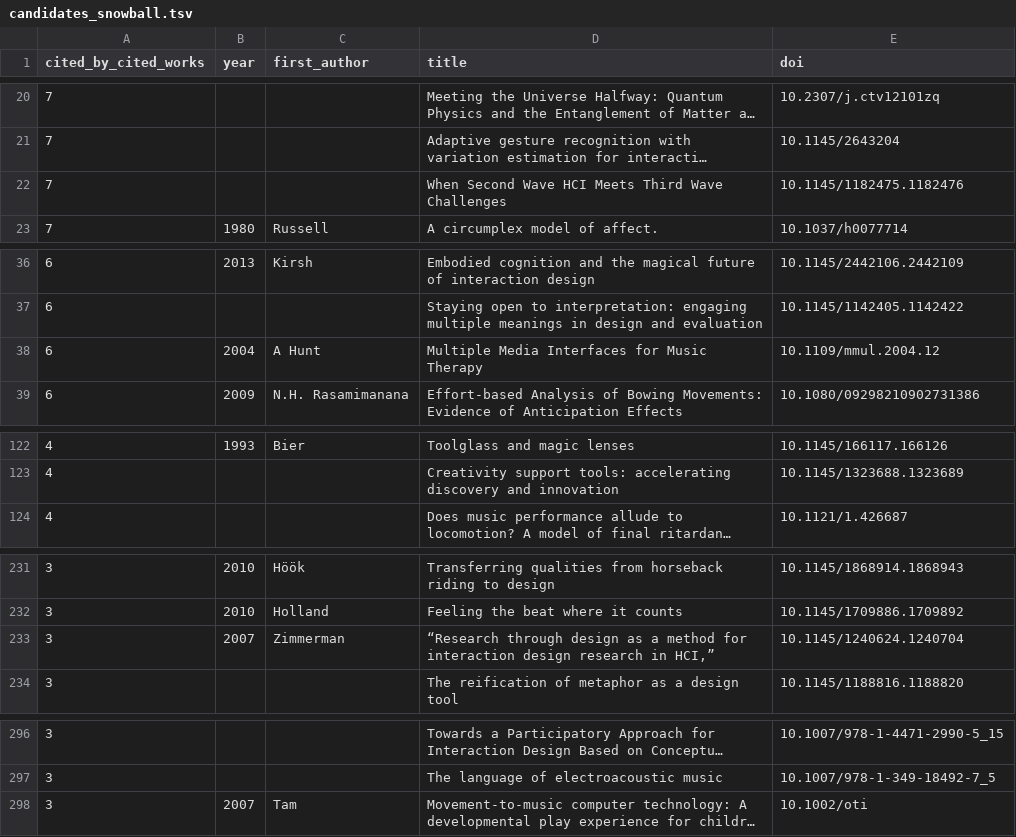
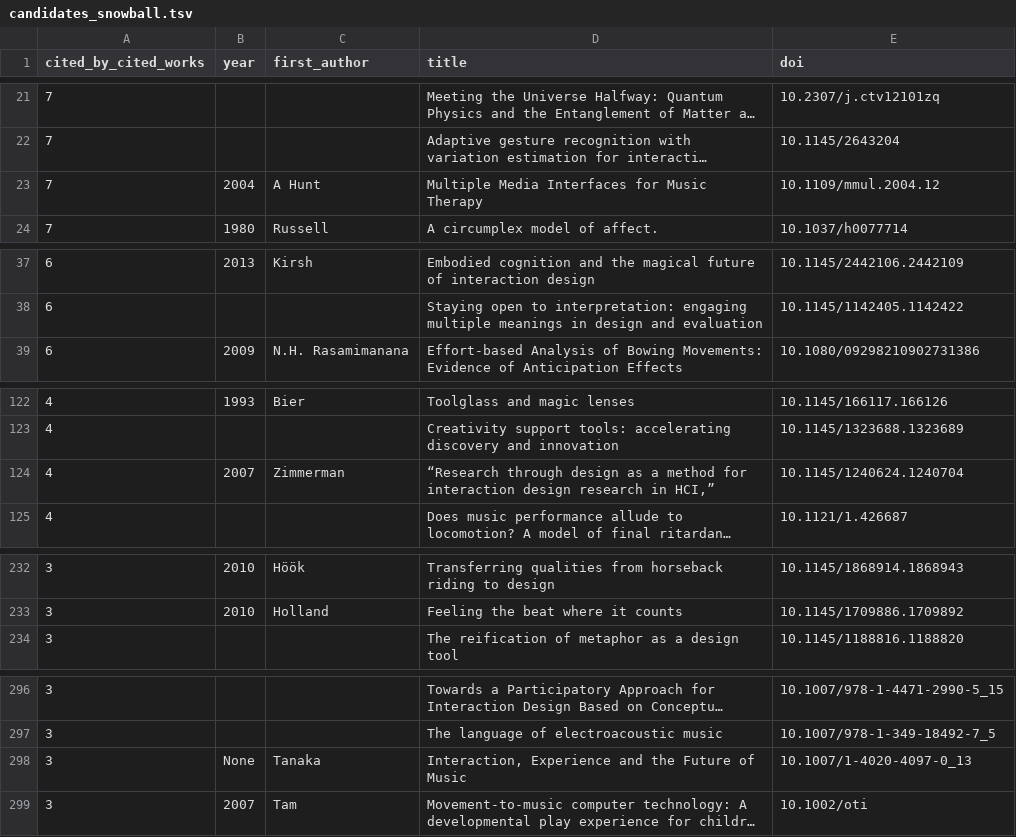
Before and after one commit to alexarje/off-nime, a TSV file: analysis/output/candidates_snowball.tsv, drawn as a sheet; only a part is shown, gaps mark what is left out; long unchanged cells end in …; removed rows and columns are numbered as before the commit, all else as after; the diff covers the shown part only; the diff names each change by its address in the sheet, - before the commit and + after, or states it on an @@ line.

```diff
--- a/analysis/output/candidates_snowball.tsv
+++ b/analysis/output/candidates_snowball.tsv
-row 22: 7 |  |  | When Second Wave HCI Meets Third Wave Challenges | 10.1145/1182475.1182476
+row 23: 7 | 2004 | A Hunt | Multiple Media Interfaces for Music Therapy | 10.1109/mmul.2004.12
-row 38: 6 | 2004 | A Hunt | Multiple Media Interfaces for Music Therapy | 10.1109/mmul.2004.12
+row 124: 4 | 2007 | Zimmerman | “Research through design as a method for interaction design research in HCI,” | 10.1145/1240624.1240704
-row 233: 3 | 2007 | Zimmerman | “Research through design as a method for interaction design research in HCI,” | 10.1145/1240624.1240704
+row 298: 3 | None | Tanaka | Interaction, Experience and the Future of Music | 10.1007/1-4020-4097-0_13
```
Also changed, not shown: 1 added row and 1 edited cell elsewhere in this file, analysis/output/borderline.tsv, analysis/output/candidates_books.tsv, 23 other files.
